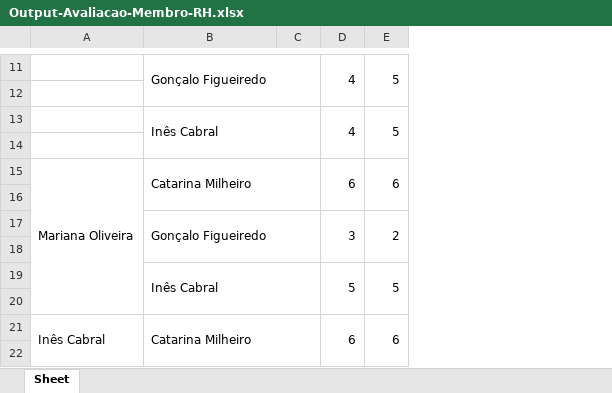
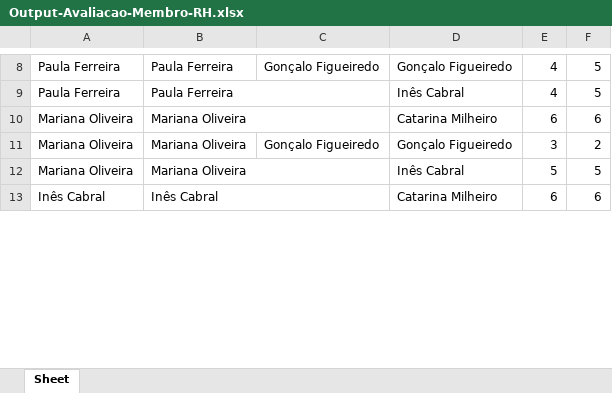
Before and after one commit to 03claudia/OE3-RHescue, an Excel workbook: output/Output-Avaliacao-Membro-RH.xlsx, sheet Sheet, drawn as a sheet; only a part is shown, gaps mark what is left out; values as stored, in another font and other column widths than the file's, no cell formats; removed rows and columns are numbered as before the commit, all else as after; the diff covers the shown part only; the diff names each change by its address in the sheet, - before the commit and + after, or states it on an @@ line.

```diff
--- a/output/Output-Avaliacao-Membro-RH.xlsx (sheet Sheet)
+++ b/output/Output-Avaliacao-Membro-RH.xlsx (sheet Sheet)
+column B, rows 8-13: Paula Ferreira | Paula Ferreira | Mariana Oliveira | Mariana Oliveira | Mariana Oliveira | Inês Cabral
+column C, rows 8-11: Gonçalo Figueiredo |  |  | Gonçalo Figueiredo
-column C, empty
-A8: (empty)
+A8: Paula Ferreira
-B11:C12 merged
-D11:D12 merged
-E11:E12 merged
-row 12: (empty)
-A9: (empty)
+A9: Paula Ferreira
-B13:C14 merged
-D13:D14 merged
-E13:E14 merged
-row 14: (empty)
-A15:A20 merged
-B15:C16 merged
-D15:D16 merged
-E15:E16 merged
-row 16: (empty)
-A11: (empty)
+A11: Mariana Oliveira
-B17:C18 merged
-D17:D18 merged
-E17:E18 merged
-row 18: (empty)
-A12: (empty)
+A12: Mariana Oliveira
-B19:C20 merged
-D19:D20 merged
-E19:E20 merged
-row 20: (empty)
-A21:A26 merged
-B21:C22 merged
-D21:D22 merged
-E21:E22 merged
-row 22: (empty)
```
Also changed, not shown: 1 added row, 20 removed rows, 14 edited cells and merged cells elsewhere in this sheet, cell formats, 5 other files.
